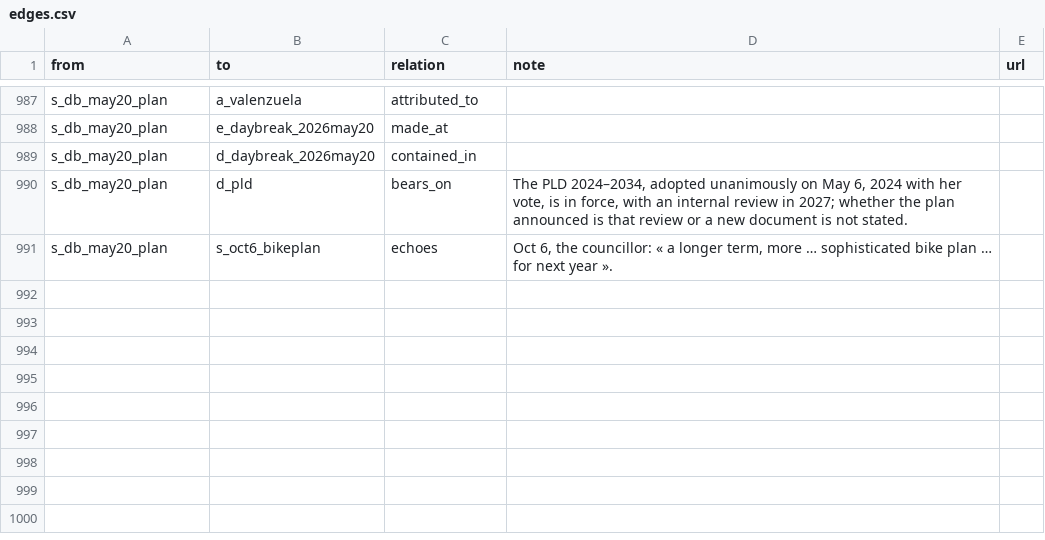
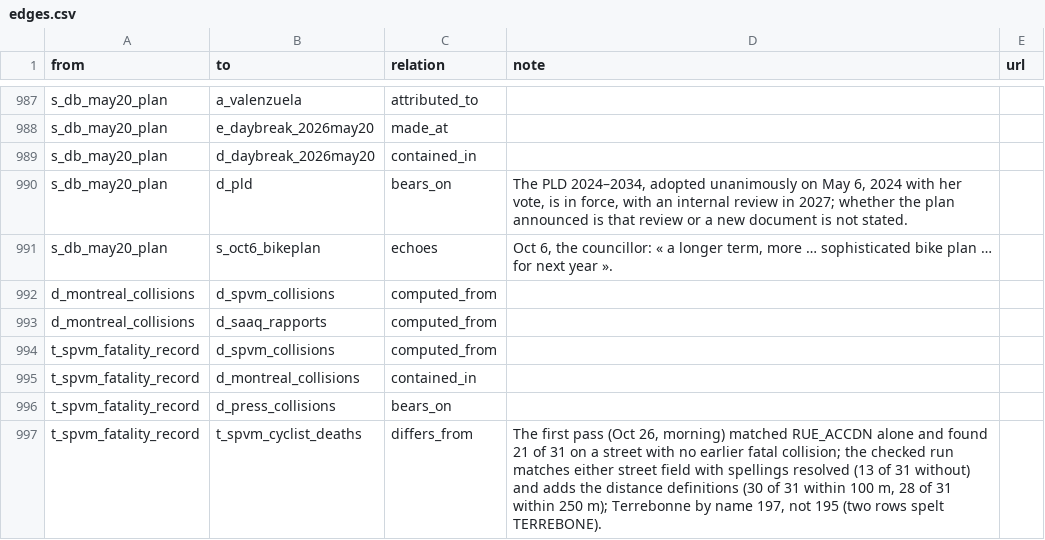
Before and after one commit to OpenMobilityData/Terrebonne-open-sources, a CSV file: 2026-evidence-graph/edges.csv, drawn as a sheet; only a part is shown, gaps mark what is left out.

```diff
--- a/2026-evidence-graph/edges.csv
+++ b/2026-evidence-graph/edges.csv
@@ -991 +991,7 @@ s_db_may20_plan,d_pld,bears_on,"The PLD 2024–2034, adopted unanimously on May
 s_db_may20_plan,s_oct6_bikeplan,echoes,"Oct 6, the councillor: « a longer term, more … sophisticated bike plan … for next year ».",
+d_montreal_collisions,d_spvm_collisions,computed_from,,
+d_montreal_collisions,d_saaq_rapports,computed_from,,
+t_spvm_fatality_record,d_spvm_collisions,computed_from,,
+t_spvm_fatality_record,d_montreal_collisions,contained_in,,
+t_spvm_fatality_record,d_press_collisions,bears_on,,
+t_spvm_fatality_record,t_spvm_cyclist_deaths,differs_from,"The first pass (Oct 26, morning) matched RUE_ACCDN alone and found 21 of 31 on a street with no earlier fatal collision; the checked run matches either street field with spellings resolved (13 of 31 without) and adds the distance definitions (30 of 31 within 100 m, 28 of 31 within 250 m); Terrebonne by name 197, not 195 (two rows spelt TERREBONE).",
```
Also changed, not shown: 2026-evidence-graph/nodes.csv, 5 other files.
